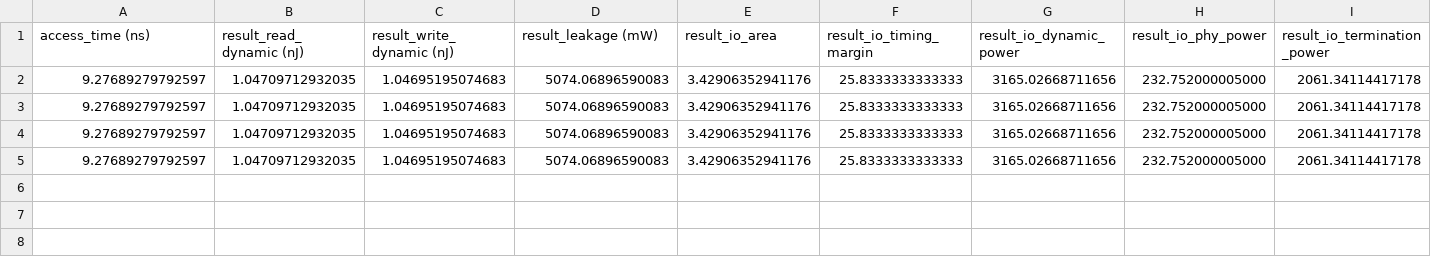
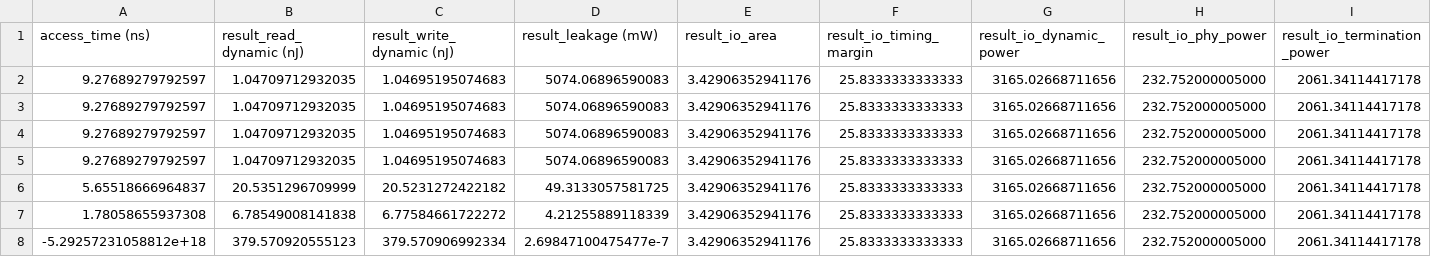
Before and after one commit to tathagatasrimani/codesign, a CSV file: src/cacti_validation/results/abs_validate_results.csv, drawn as a sheet; only a part is shown; rows hold the shown columns only; the diff names each change by its address in the sheet, - before the commit and + after, or states it on an @@ line.

```diff
--- a/src/cacti_validation/results/abs_validate_results.csv
+++ b/src/cacti_validation/results/abs_validate_results.csv
+row 6: 5.65518666964837 | 20.5351296709999 | 20.5231272422182 | 49.3133057581725 | 3.42906352941176 | 25.8333333333333 | 3165.02668711656 | 232.752000005000 | 2061.34114417178
+row 7: 1.78058655937308 | 6.78549008141838 | 6.77584661722272 | 4.21255889118339 | 3.42906352941176 | 25.8333333333333 | 3165.02668711656 | 232.752000005000 | 2061.34114417178
+row 8: -5.29257231058812e+18 | 379.570920555123 | 379.570906992334 | 2.69847100475477e-7 | 3.42906352941176 | 25.8333333333333 | 3165.02668711656 | 232.752000005000 | 2061.34114417178
```
Also changed, not shown: 22 other files.
